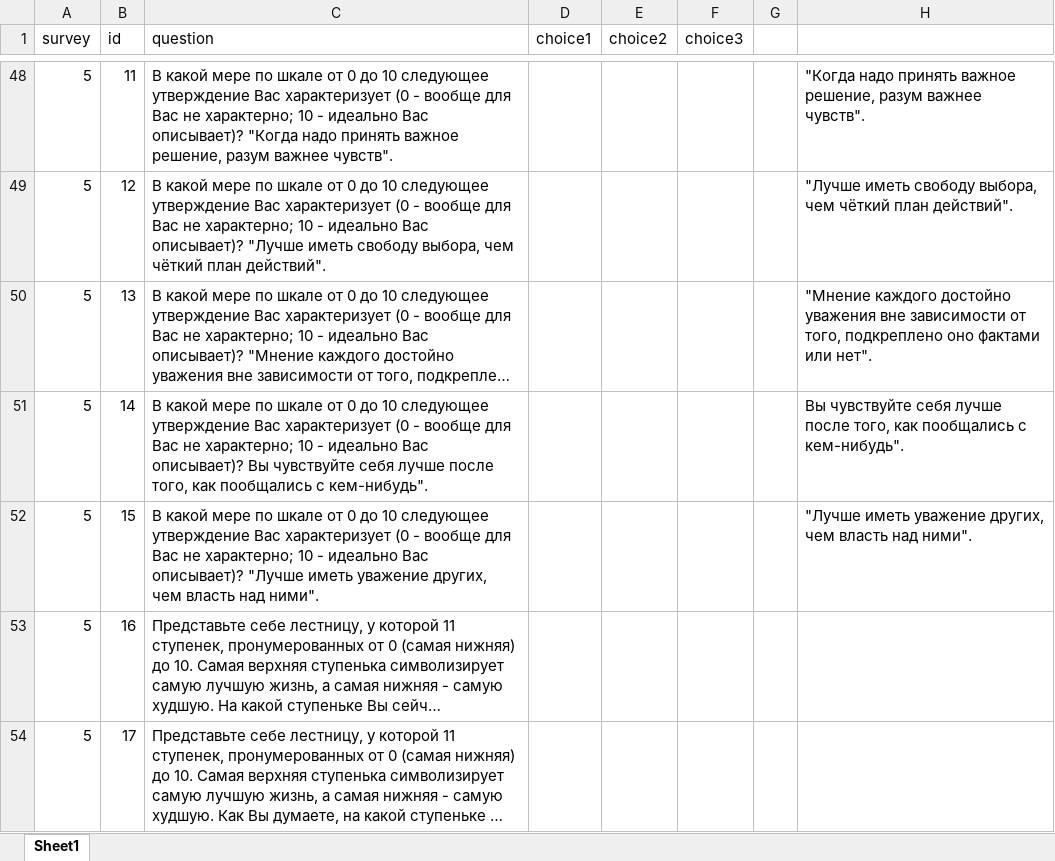
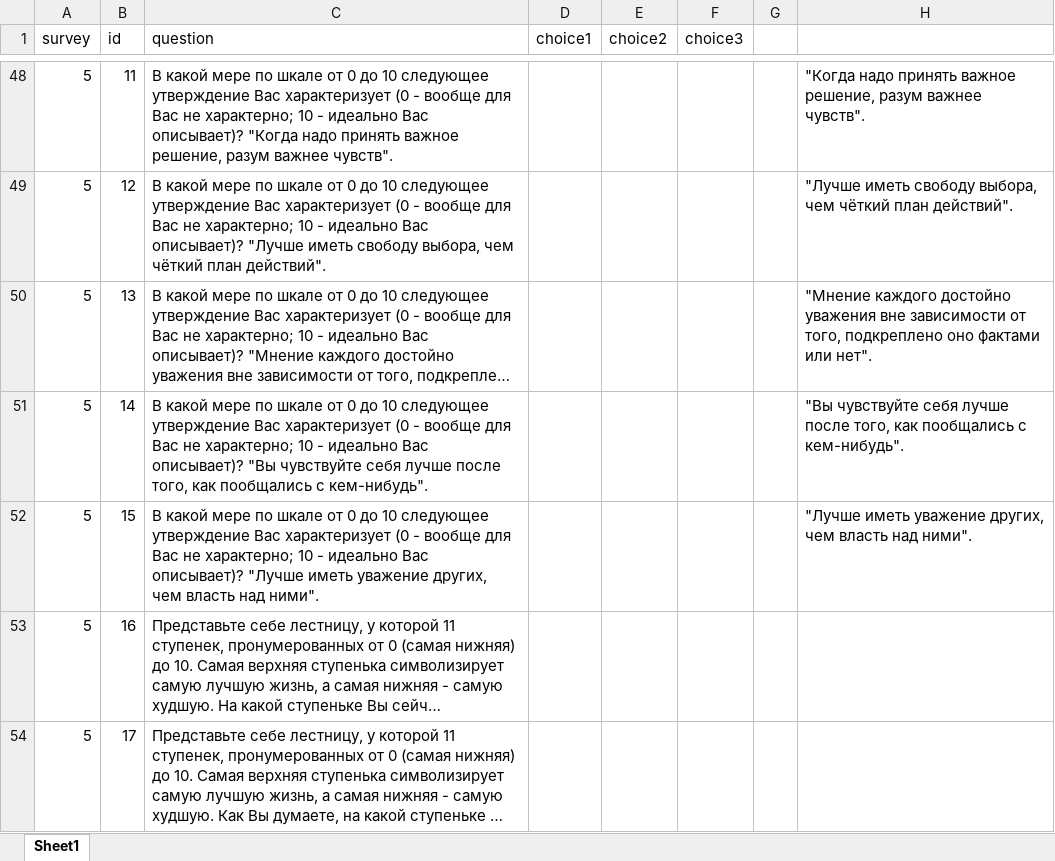
Before and after one commit to TatianaMayskaya/oTree, an Excel workbook: GameOct18/survey_ru.xlsx, sheet Sheet1, drawn as a sheet; only a part is shown, gaps mark what is left out; long unchanged cells end in …; values as stored, in another font and other column widths than the file's, no borders; the diff names each change by its address in the sheet, - before the commit and + after, or states it on an @@ line.

```diff
--- a/GameOct18/survey_ru.xlsx (sheet Sheet1)
+++ b/GameOct18/survey_ru.xlsx (sheet Sheet1)
-C51 (question): …Вас описывает)? Вы чувствуйте себя…
+C51 (question): …Вас описывает)? "Вы чувствуйте себя…
-H51: Вы чувствуйте себя…
+H51: "Вы чувствуйте себя…
```
Also changed, not shown: GameOct18/quiz_en.xlsx, GameOct18/quiz_ru.xlsx, 18 other files.
